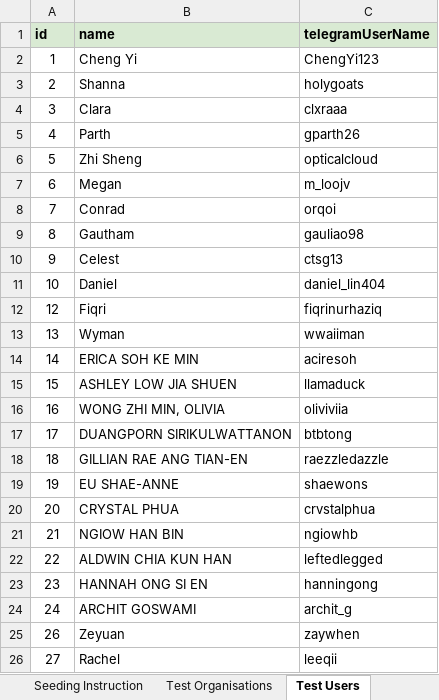
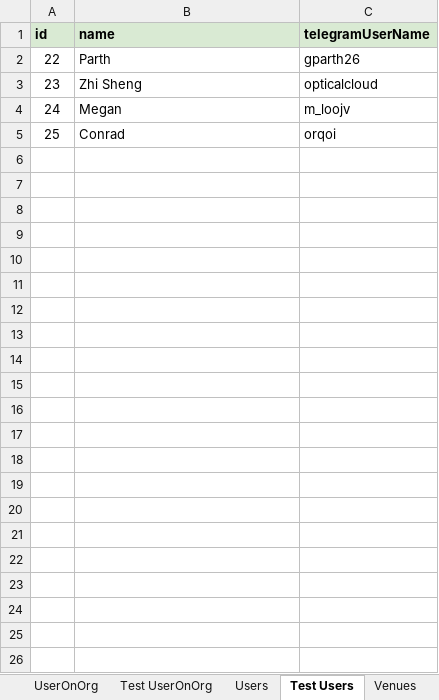
Before and after one commit to usdevs/uscwebsite-hackathon-backend, an Excel workbook: IG_Database.xlsx, sheet Test Users, drawn as a sheet; values as stored, in another font and other column widths than the file's, no borders; removed rows and columns are numbered as before the commit, all else as after; the diff names each change by its address in the sheet, - before the commit and + after, or states it on an @@ line.

```diff
--- a/IG_Database.xlsx (sheet Test Users)
+++ b/IG_Database.xlsx (sheet Test Users)
-sheet tab: Test Organisations
+sheet tab: UserOnOrg
-row 2: 1 | Cheng Yi | ChengYi123
-row 3: 2 | Shanna | holygoats
-row 4: 3 | Clara | clxraaa
-row 5: 4 | Parth | gparth26
-row 6: 5 | Zhi Sheng | opticalcloud
-row 7: 6 | Megan | m_loojv
-row 8: 7 | Conrad | orqoi
-row 9: 8 | Gautham | gauliao98
-row 10: 9 | Celest | ctsg13
-row 11: 10 | Daniel | daniel_lin404
-row 12: 12 | Fiqri | fiqrinurhaziq
-row 13: 13 | Wyman | wwaiiman
-row 14: 14 | ERICA SOH KE MIN | aciresoh
-row 15: 15 | ASHLEY LOW JIA SHUEN | llamaduck
-row 16: 16 | WONG ZHI MIN, OLIVIA | oliviviia
-row 17: 17 | DUANGPORN SIRIKULWATTANON | btbtong
-row 18: 18 | GILLIAN RAE ANG TIAN-EN | raezzledazzle
-row 19: 19 | EU SHAE-ANNE | shaewons
-row 20: 20 | CRYSTAL PHUA | crvstalphua
-row 21: 21 | NGIOW HAN BIN | ngiowhb
-B2 (name): ALDWIN CHIA KUN HAN
+B2 (name): Parth
-C2 (telegramUserName): leftedlegged
+C2 (telegramUserName): gparth26
-B3 (name): HANNAH ONG SI EN
+B3 (name): Zhi Sheng
-C3 (telegramUserName): hanningong
+C3 (telegramUserName): opticalcloud
-B4 (name): ARCHIT GOSWAMI
+B4 (name): Megan
-C4 (telegramUserName): archit_g
+C4 (telegramUserName): m_loojv
-row 25: 26 | Zeyuan | zaywhen
-row 26: 27 | Rachel | leeqii
+row 5: 25 | Conrad | orqoi
```
Also changed, not shown: sheet Users, sheet Test UserOnOrg, sheet UserOnOrg, other sheet tabs, formulas that keep their value, 7 other files.
